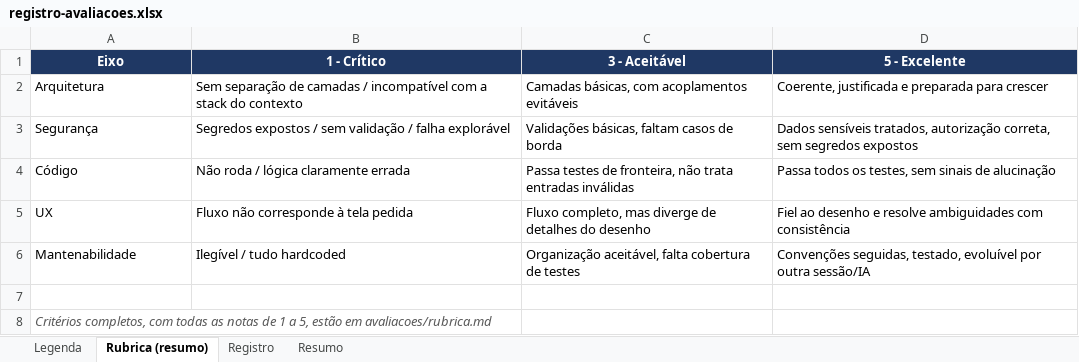
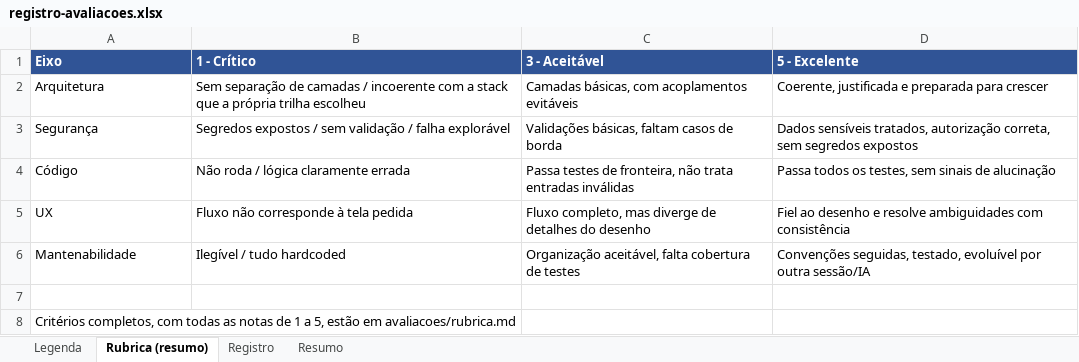
Before and after one commit to GFGimenes/TCC---MAXX, an Excel workbook: avaliacoes/registro-avaliacoes.xlsx, sheet Rubrica (resumo), drawn as a sheet; values as stored, in another font and other column widths than the file's, no borders; the diff names each change by its address in the sheet, - before the commit and + after, or states it on an @@ line.

```diff
--- a/avaliacoes/registro-avaliacoes.xlsx (sheet Rubrica (resumo))
+++ b/avaliacoes/registro-avaliacoes.xlsx (sheet Rubrica (resumo))
@@ A1:D1 fill: #1F3864 → #305496, alignment: center → left @@
-B2 (1 - Crítico): …camadas / incompatível com a stack do contexto
+B2 (1 - Crítico): …camadas / incoerente com a stack que a própria trilha escolheu
@@ A8 italic: on → off, text colour: #595959 → black @@
```
Also changed, not shown: sheet Registro, sheet Resumo, sheet Legenda, 14 other files.
